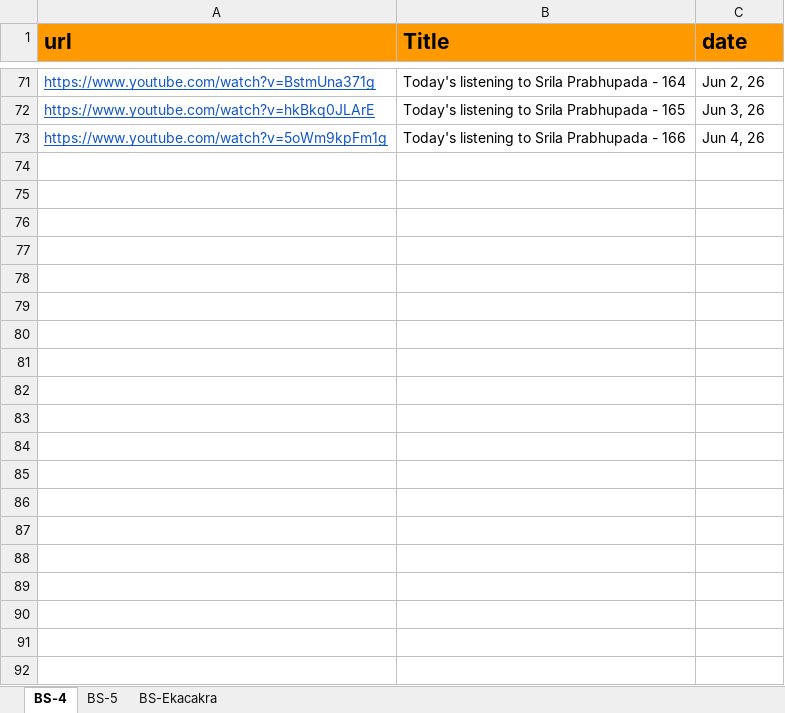
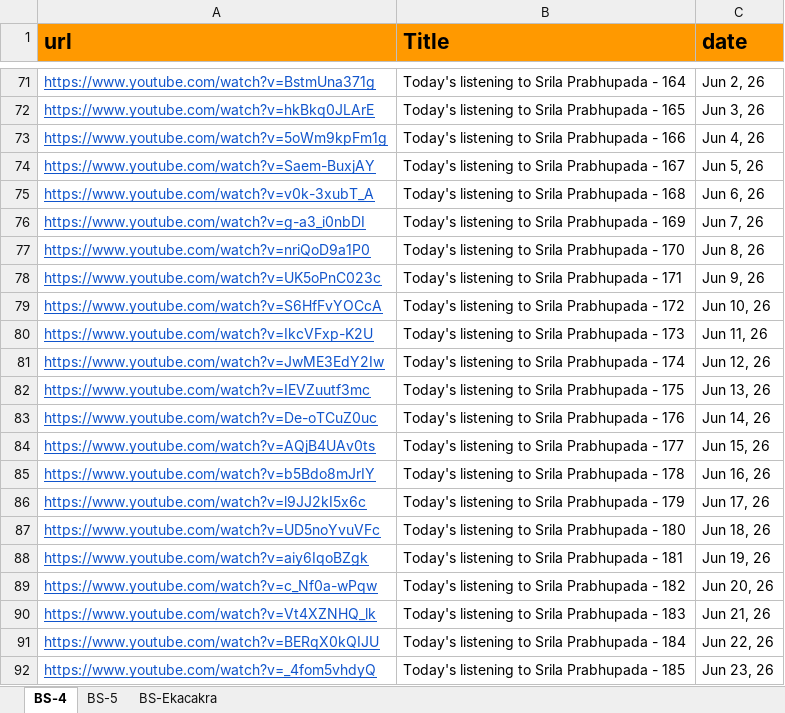
Before and after one commit to dasaanandasvarupanitai/give_web, an Excel workbook: public/Daily Sadhana.xlsx, sheet BS-4, drawn as a sheet; only a part is shown, gaps mark what is left out; values as stored, in another font and other column widths than the file's, no borders; the diff covers the shown part only; the diff names each change by its address in the sheet, - before the commit and + after, or states it on an @@ line.

```diff
--- a/public/Daily Sadhana.xlsx (sheet BS-4)
+++ b/public/Daily Sadhana.xlsx (sheet BS-4)
+row 74: https://www.youtube.com/watch?v=Saem-BuxjAY | Today's listening to Srila Prabhupada - 167 | Jun 5, 26
+row 75: https://www.youtube.com/watch?v=v0k-3xubT_A | Today's listening to Srila Prabhupada - 168 | Jun 6, 26
+row 76: https://www.youtube.com/watch?v=g-a3_i0nbDI | Today's listening to Srila Prabhupada - 169 | Jun 7, 26
+row 77: https://www.youtube.com/watch?v=nriQoD9a1P0 | Today's listening to Srila Prabhupada - 170 | Jun 8, 26
+row 78: https://www.youtube.com/watch?v=UK5oPnC023c | Today's listening to Srila Prabhupada - 171 | Jun 9, 26
+row 79: https://www.youtube.com/watch?v=S6HfFvYOCcA | Today's listening to Srila Prabhupada - 172 | Jun 10, 26
+row 80: https://www.youtube.com/watch?v=IkcVFxp-K2U | Today's listening to Srila Prabhupada - 173 | Jun 11, 26
+row 81: https://www.youtube.com/watch?v=JwME3EdY2Iw | Today's listening to Srila Prabhupada - 174 | Jun 12, 26
+row 82: https://www.youtube.com/watch?v=IEVZuutf3mc | Today's listening to Srila Prabhupada - 175 | Jun 13, 26
+row 83: https://www.youtube.com/watch?v=De-oTCuZ0uc | Today's listening to Srila Prabhupada - 176 | Jun 14, 26
+row 84: https://www.youtube.com/watch?v=AQjB4UAv0ts | Today's listening to Srila Prabhupada - 177 | Jun 15, 26
+row 85: https://www.youtube.com/watch?v=b5Bdo8mJrIY | Today's listening to Srila Prabhupada - 178 | Jun 16, 26
+row 86: https://www.youtube.com/watch?v=l9JJ2kI5x6c | Today's listening to Srila Prabhupada - 179 | Jun 17, 26
+row 87: https://www.youtube.com/watch?v=UD5noYvuVFc | Today's listening to Srila Prabhupada - 180 | Jun 18, 26
+row 88: https://www.youtube.com/watch?v=aiy6IqoBZgk | Today's listening to Srila Prabhupada - 181 | Jun 19, 26
+row 89: https://www.youtube.com/watch?v=c_Nf0a-wPqw | Today's listening to Srila Prabhupada - 182 | Jun 20, 26
+row 90: https://www.youtube.com/watch?v=Vt4XZNHQ_lk | Today's listening to Srila Prabhupada - 183 | Jun 21, 26
+row 91: https://www.youtube.com/watch?v=BERqX0kQIJU | Today's listening to Srila Prabhupada - 184 | Jun 22, 26
+row 92: https://www.youtube.com/watch?v=_4fom5vhdyQ | Today's listening to Srila Prabhupada - 185 | Jun 23, 26
```
Also changed, not shown: 12 added rows elsewhere in this sheet, sheet BS-Ekacakra, sheet BS-5.
